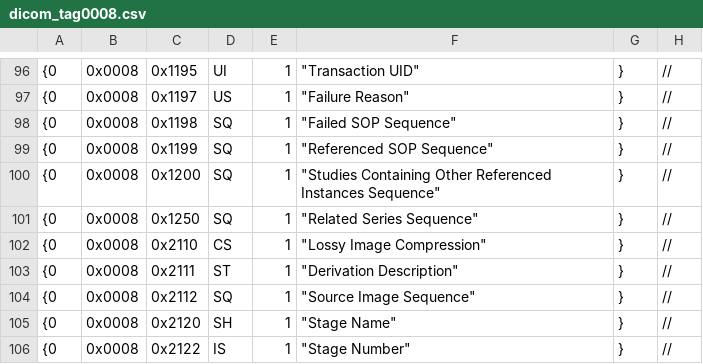
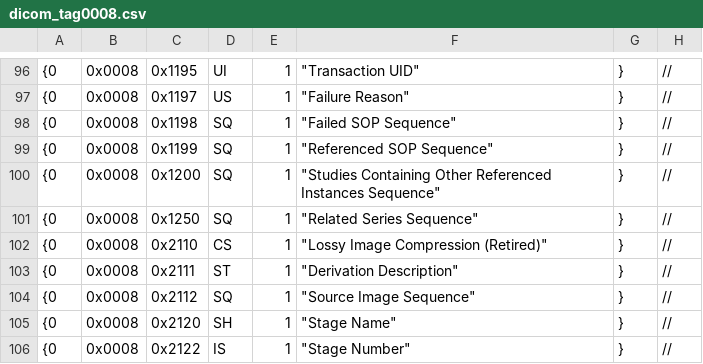
Before and after one commit to svagionitis/MIST, a CSV file: mist/io/dicom_tag/dicom_tag0008.csv, drawn as a sheet; only a part is shown, gaps mark what is left out; the diff covers the shown part only.

```diff
--- a/mist/io/dicom_tag/dicom_tag0008.csv
+++ b/mist/io/dicom_tag/dicom_tag0008.csv
@@ -101,3 +101,3 @@
 {0,0x0008,0x1250,SQ,1,"""Related Series Sequence""",},//
-{0,0x0008,0x2110,CS,1,"""Lossy Image Compression""",},//
+{0,0x0008,0x2110,CS,1,"""Lossy Image Compression (Retired)""",},//
 {0,0x0008,0x2111,ST,1,"""Derivation Description""",},//
```
Also changed, not shown: 9 added rows and 4 edited cells elsewhere in this file, mist/io/dicom_tag/dicom_tag.csv, mist/io/dicom_tag/dicom_tag0018.csv, 49 other files.
